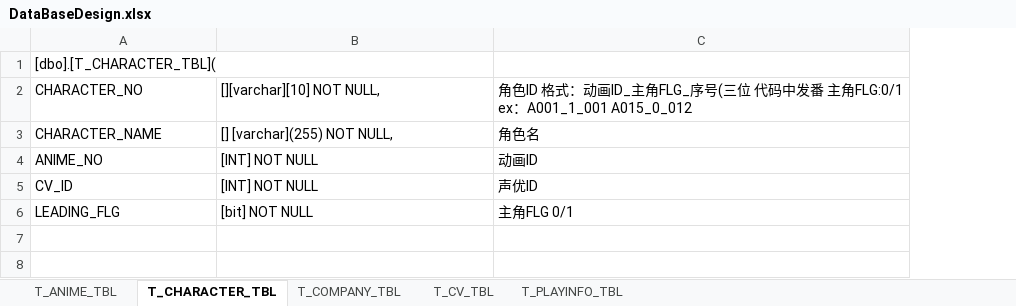
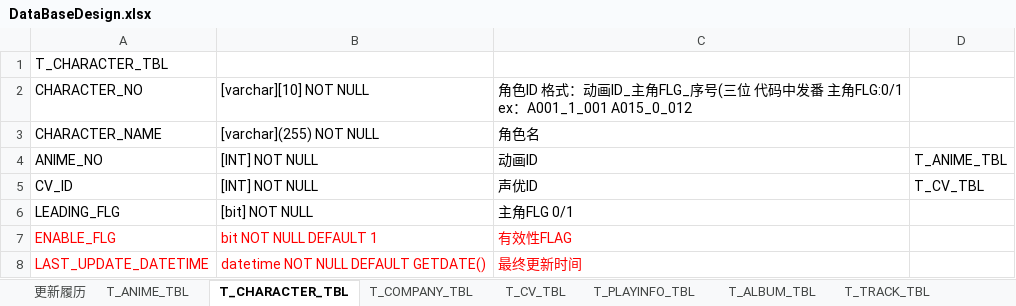
Before and after one commit to kirisamex/Animedata, an Excel workbook: SqlServerDBTable/DataBaseDesign.xlsx, sheet T_CHARACTER_TBL, drawn as a sheet; values as stored, in another font and other column widths than the file's, no borders; the diff names each change by its address in the sheet, - before the commit and + after, or states it on an @@ line.

```diff
--- a/SqlServerDBTable/DataBaseDesign.xlsx (sheet T_CHARACTER_TBL)
+++ b/SqlServerDBTable/DataBaseDesign.xlsx (sheet T_CHARACTER_TBL)
+sheet tab: 更新履历
+sheet tab: T_ALBUM_TBL
+sheet tab: T_TRACK_TBL
+column D, rows 4-5: T_ANIME_TBL | T_CV_TBL
-A1: [dbo].[T_CHARACTER_TBL](
+A1: T_CHARACTER_TBL
-B2: [][varchar][10] NOT NULL,
+B2: [varchar][10] NOT NULL
-B3: [] [varchar](255) NOT NULL,
+B3: [varchar](255) NOT NULL
+row 7: ENABLE_FLG | bit NOT NULL DEFAULT 1 | 有效性FLAG
+row 8: LAST_UPDATE_DATETIME | datetime NOT NULL DEFAULT GETDATE() | 最终更新时间
```
Also changed, not shown: sheet T_ANIME_TBL, sheet T_PLAYINFO_TBL, sheet T_CV_TBL, sheet T_COMPANY_TBL, other sheet tabs, 1 other file.
